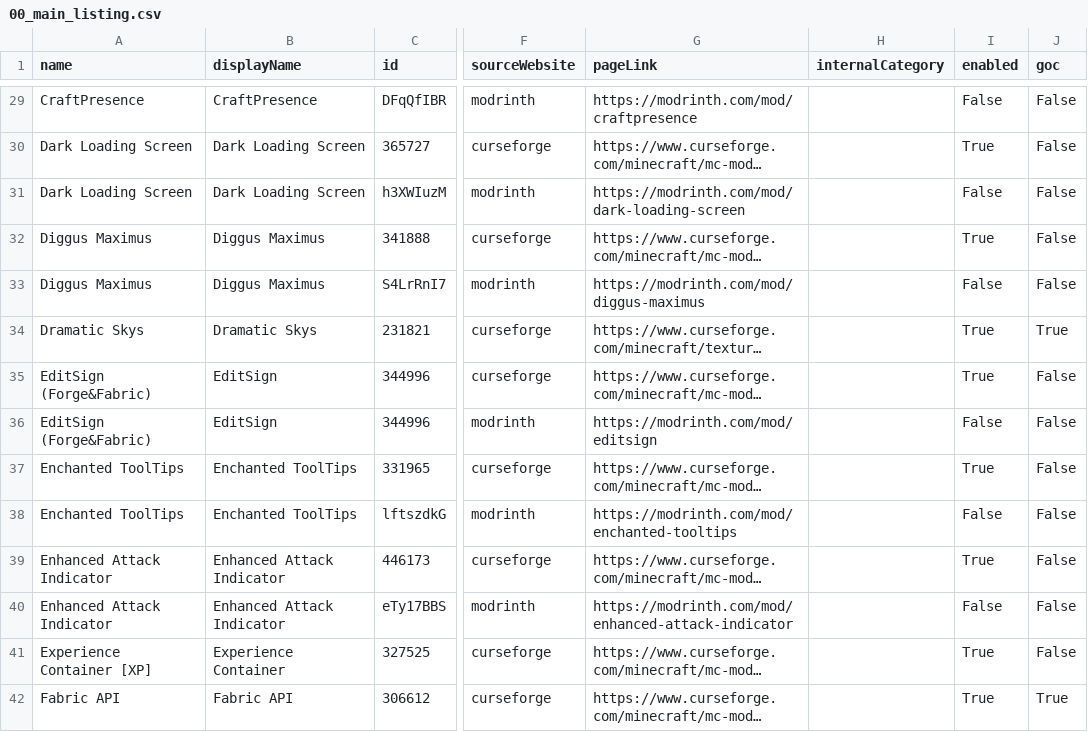
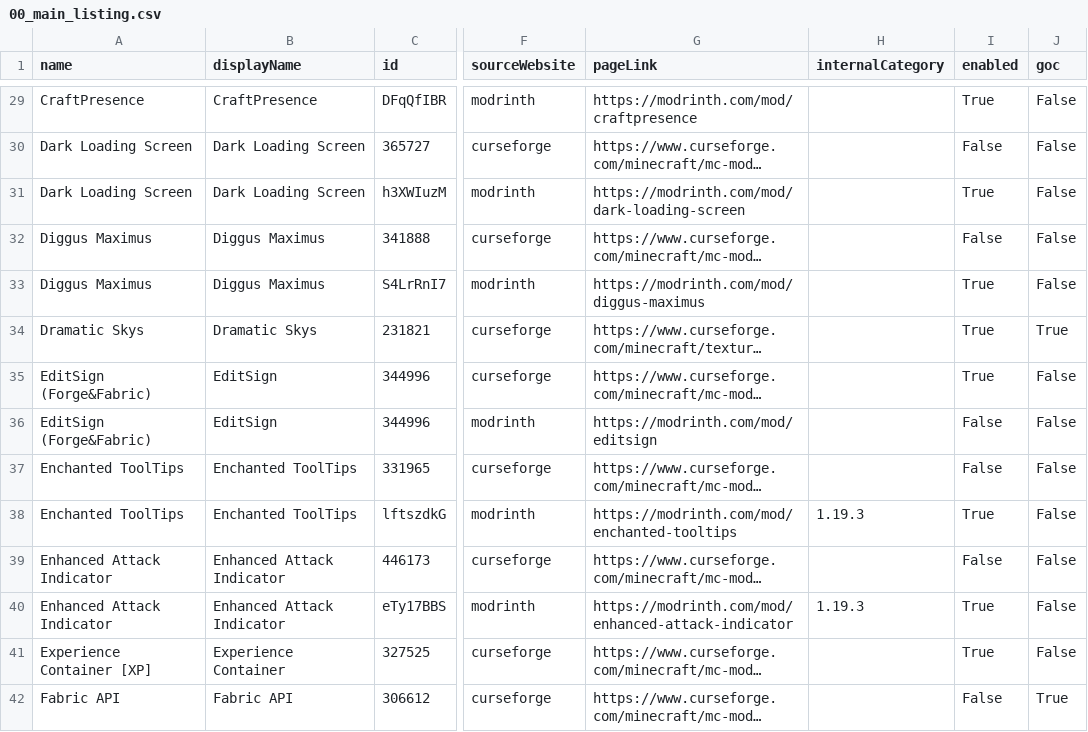
Before and after one commit to Chucky2401/Minecraft-Mods, a CSV file: csv/00_main_listing.csv, drawn as a sheet; only a part is shown, gaps mark what is left out; long unchanged cells end in …; the diff covers the shown part only; the diff names each change by its address in the sheet, - before the commit and + after, or states it on an @@ line.

Commit message:
chore: enable modrinth mods and disable curseforge if modrinth is on

```diff
--- a/csv/00_main_listing.csv
+++ b/csv/00_main_listing.csv
-I29 (enabled): False
+I29 (enabled): True
-I30 (enabled): True
+I30 (enabled): False
-I31 (enabled): False
+I31 (enabled): True
-I32 (enabled): True
+I32 (enabled): False
-I33 (enabled): False
+I33 (enabled): True
-I37 (enabled): True
+I37 (enabled): False
-H38 (internalCategory): (empty)
+H38 (internalCategory): 1.19.3
-I38 (enabled): False
+I38 (enabled): True
-I39 (enabled): True
+I39 (enabled): False
-H40 (internalCategory): (empty)
+H40 (internalCategory): 1.19.3
-I40 (enabled): False
+I40 (enabled): True
-I42 (enabled): True
+I42 (enabled): False
```
Also changed, not shown: 87 edited cells elsewhere in this file.
